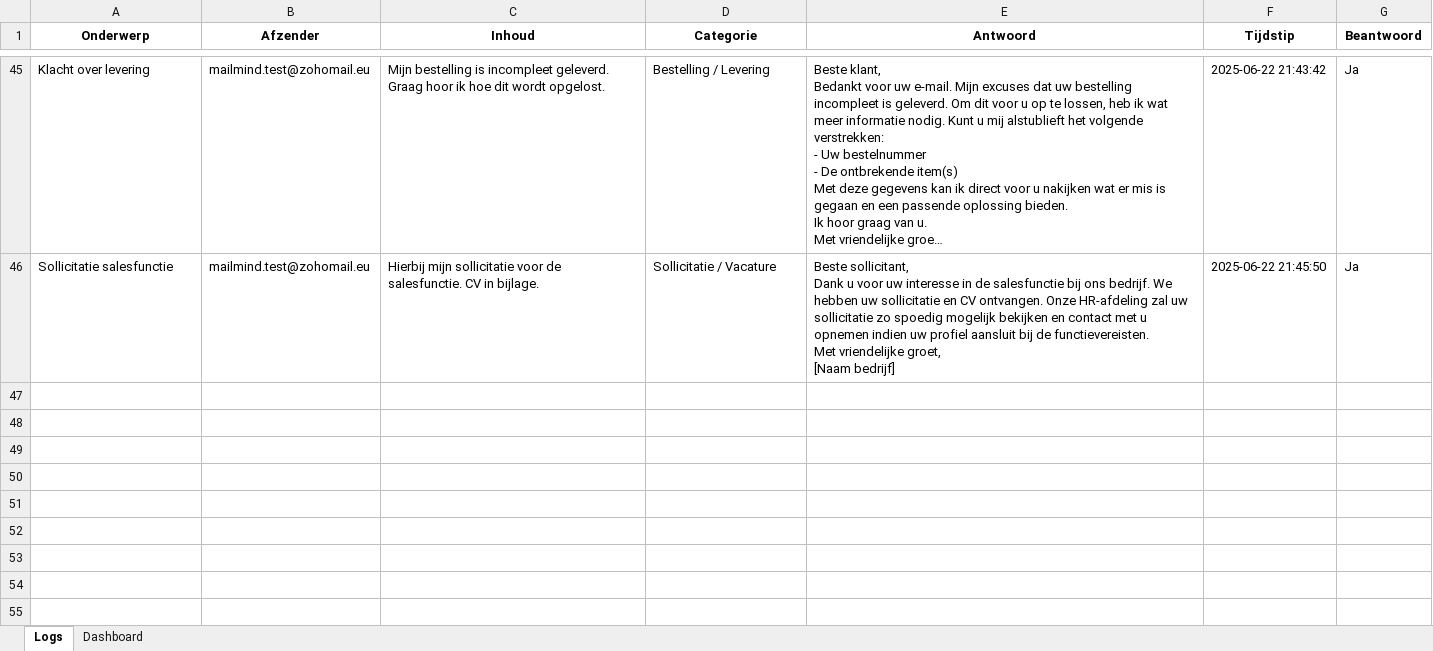
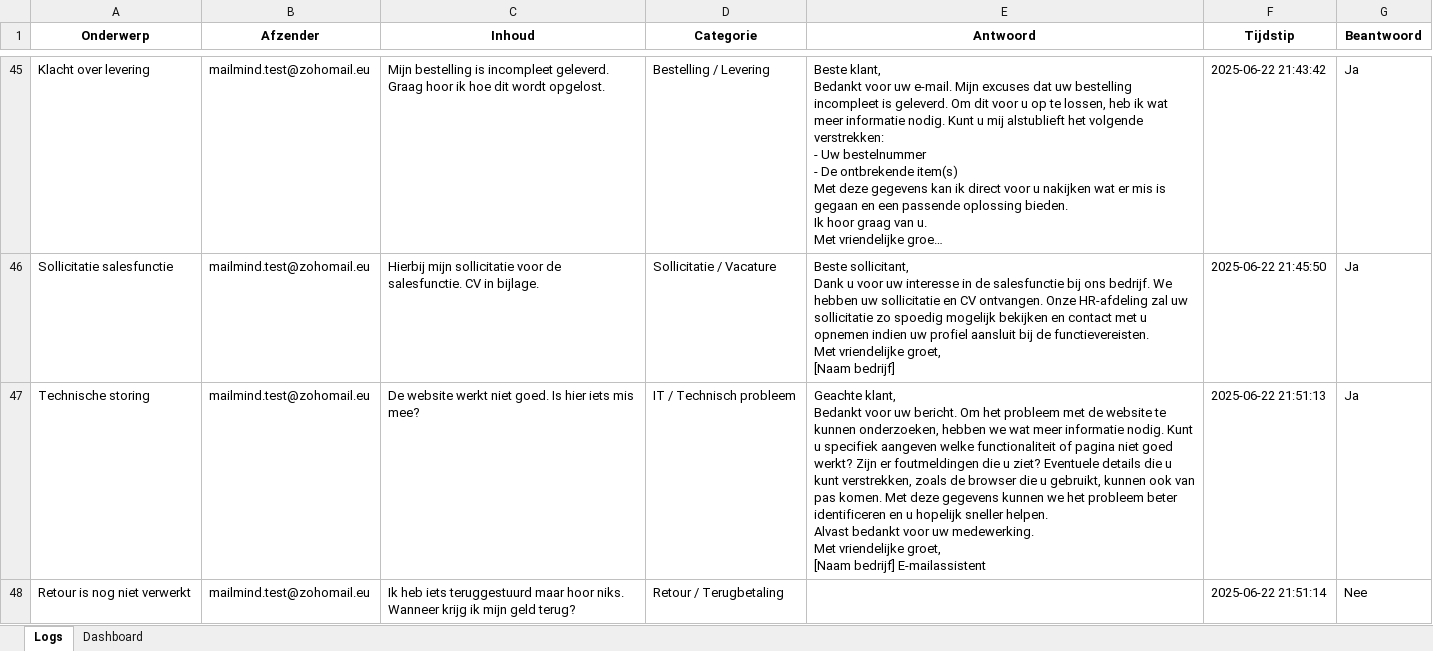
Before and after one commit to MailMind-app/streamlit-dashboard, an Excel workbook: logs/mail_log_2025-06-22.xlsx, sheet Logs, drawn as a sheet; only a part is shown, gaps mark what is left out; long unchanged cells end in …; values as stored, in another font and other column widths than the file's, no borders; conditional formats not drawn; ↵ is a line break in a cell; the diff names each change by its address in the sheet, - before the commit and + after, or states it on an @@ line.

Commit message:
Automatische test-sync: 2025-06-22 21:51:50

```diff
--- a/logs/mail_log_2025-06-22.xlsx (sheet Logs)
+++ b/logs/mail_log_2025-06-22.xlsx (sheet Logs)
+row 47: Technische storing | mailmind.test@zohomail.eu | De website werkt niet goed. Is hier iets mis mee? | IT / Technisch probleem | Geachte klant, ↵ Bedankt voor uw bericht. Om het probleem met de website te kunnen onderzoeken, hebben we wat meer informatie nodig. Kunt u specifiek aangeven welke functionaliteit of pagina niet goed werkt? Zijn er foutmeldingen die u ziet? Eventuele details die u kunt verstrekken, zoals de browser die u gebruikt, kunnen ook van pas komen. Met deze gegevens kunnen we het probleem beter identificeren en u hopelijk sneller helpen. ↵ Alvast bedankt voor uw medewerking. ↵ Met vriendelijke groet, ↵ [Naam bedrijf] E-mailassistent | 2025-06-22 21:51:13 | Ja
+row 48: Retour is nog niet verwerkt | mailmind.test@zohomail.eu | Ik heb iets teruggestuurd maar hoor niks. Wanneer krijg ik mijn geld terug? | Retour / Terugbetaling |  | 2025-06-22 21:51:14 | Nee
```
Also changed, not shown: sheet Dashboard.
